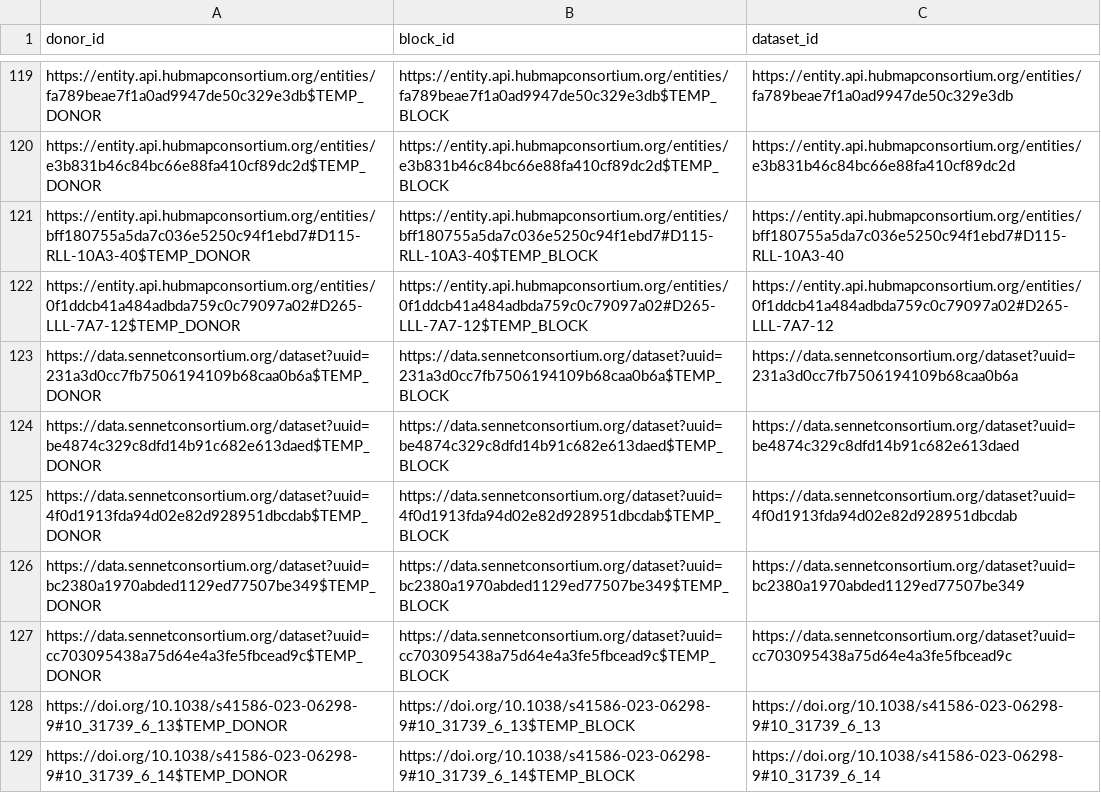
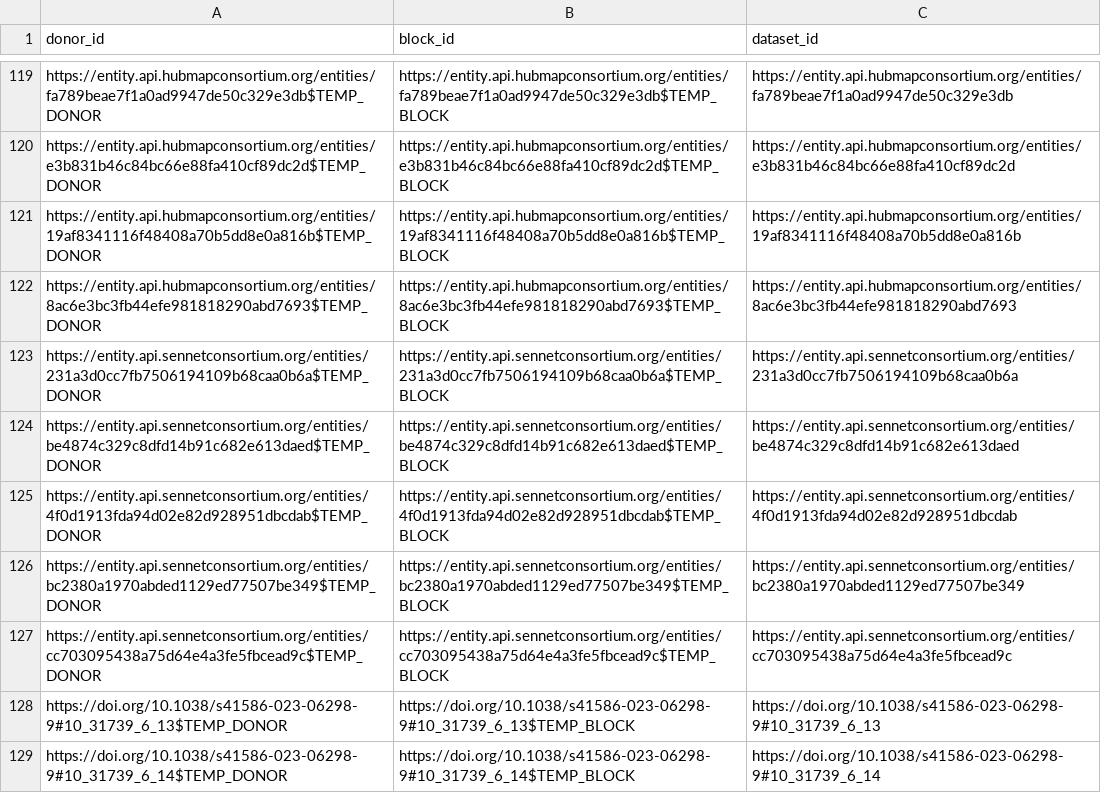
Before and after one commit to cns-iu/hra-node-dist-vis, a CSV file: docs/sc-proteomics-dataset-metadata.csv, drawn as a sheet; only a part is shown, gaps mark what is left out.

Commit message:
Updated sc proteomics IDs

```diff
--- a/docs/sc-proteomics-dataset-metadata.csv
+++ b/docs/sc-proteomics-dataset-metadata.csv
@@ -120,9 +120,9 @@ https://entity.api.hubmapconsortium.org/entities/fa789beae7f1a0ad9947de50c329e3d
 https://entity.api.hubmapconsortium.org/entities/e3b831b46c84bc66e88fa410cf89dc2d$TEMP_DONOR,https://entity.api.hubmapconsortium.org/entities/e3b831b46c84bc66e88fa410cf89dc2d$TEMP_BLOCK,https://entity.api.hubmapconsortium.org/entities/e3b831b46c84bc66e88fa410cf89dc2d
-https://entity.api.hubmapconsortium.org/entities/bff180755a5da7c036e5250c94f1ebd7#D115-RLL-10A3-40$TEMP_DONOR,https://entity.api.hubmapconsortium.org/entities/bff180755a5da7c036e5250c94f1ebd7#D115-RLL-10A3-40$TEMP_BLOCK,https://entity.api.hubmapconsortium.org/entities/bff180755a5da7c036e5250c94f1ebd7#D115-RLL-10A3-40
-https://entity.api.hubmapconsortium.org/entities/0f1ddcb41a484adbda759c0c79097a02#D265-LLL-7A7-12$TEMP_DONOR,https://entity.api.hubmapconsortium.org/entities/0f1ddcb41a484adbda759c0c79097a02#D265-LLL-7A7-12$TEMP_BLOCK,https://entity.api.hubmapconsortium.org/entities/0f1ddcb41a484adbda759c0c79097a02#D265-LLL-7A7-12
-https://data.sennetconsortium.org/dataset?uuid=231a3d0cc7fb7506194109b68caa0b6a$TEMP_DONOR,https://data.sennetconsortium.org/dataset?uuid=231a3d0cc7fb7506194109b68caa0b6a$TEMP_BLOCK,https://data.sennetconsortium.org/dataset?uuid=231a3d0cc7fb7506194109b68caa0b6a
-https://data.sennetconsortium.org/dataset?uuid=be4874c329c8dfd14b91c682e613daed$TEMP_DONOR,https://data.sennetconsortium.org/dataset?uuid=be4874c329c8dfd14b91c682e613daed$TEMP_BLOCK,https://data.sennetconsortium.org/dataset?uuid=be4874c329c8dfd14b91c682e613daed
-https://data.sennetconsortium.org/dataset?uuid=4f0d1913fda94d02e82d928951dbcdab$TEMP_DONOR,https://data.sennetconsortium.org/dataset?uuid=4f0d1913fda94d02e82d928951dbcdab$TEMP_BLOCK,https://data.sennetconsortium.org/dataset?uuid=4f0d1913fda94d02e82d928951dbcdab
-https://data.sennetconsortium.org/dataset?uuid=bc2380a1970abded1129ed77507be349$TEMP_DONOR,https://data.sennetconsortium.org/dataset?uuid=bc2380a1970abded1129ed77507be349$TEMP_BLOCK,https://data.sennetconsortium.org/dataset?uuid=bc2380a1970abded1129ed77507be349
-https://data.sennetconsortium.org/dataset?uuid=cc703095438a75d64e4a3fe5fbcead9c$TEMP_DONOR,https://data.sennetconsortium.org/dataset?uuid=cc703095438a75d64e4a3fe5fbcead9c$TEMP_BLOCK,https://data.sennetconsortium.org/dataset?uuid=cc703095438a75d64e4a3fe5fbcead9c
+https://entity.api.hubmapconsortium.org/entities/19af8341116f48408a70b5dd8e0a816b$TEMP_DONOR,https://entity.api.hubmapconsortium.org/entities/19af8341116f48408a70b5dd8e0a816b$TEMP_BLOCK,https://entity.api.hubmapconsortium.org/entities/19af8341116f48408a70b5dd8e0a816b
+https://entity.api.hubmapconsortium.org/entities/8ac6e3bc3fb44efe981818290abd7693$TEMP_DONOR,https://entity.api.hubmapconsortium.org/entities/8ac6e3bc3fb44efe981818290abd7693$TEMP_BLOCK,https://entity.api.hubmapconsortium.org/entities/8ac6e3bc3fb44efe981818290abd7693
+https://entity.api.sennetconsortium.org/entities/231a3d0cc7fb7506194109b68caa0b6a$TEMP_DONOR,https://entity.api.sennetconsortium.org/entities/231a3d0cc7fb7506194109b68caa0b6a$TEMP_BLOCK,https://entity.api.sennetconsortium.org/entities/231a3d0cc7fb7506194109b68caa0b6a
+https://entity.api.sennetconsortium.org/entities/be4874c329c8dfd14b91c682e613daed$TEMP_DONOR,https://entity.api.sennetconsortium.org/entities/be4874c329c8dfd14b91c682e613daed$TEMP_BLOCK,https://entity.api.sennetconsortium.org/entities/be4874c329c8dfd14b91c682e613daed
+https://entity.api.sennetconsortium.org/entities/4f0d1913fda94d02e82d928951dbcdab$TEMP_DONOR,https://entity.api.sennetconsortium.org/entities/4f0d1913fda94d02e82d928951dbcdab$TEMP_BLOCK,https://entity.api.sennetconsortium.org/entities/4f0d1913fda94d02e82d928951dbcdab
+https://entity.api.sennetconsortium.org/entities/bc2380a1970abded1129ed77507be349$TEMP_DONOR,https://entity.api.sennetconsortium.org/entities/bc2380a1970abded1129ed77507be349$TEMP_BLOCK,https://entity.api.sennetconsortium.org/entities/bc2380a1970abded1129ed77507be349
+https://entity.api.sennetconsortium.org/entities/cc703095438a75d64e4a3fe5fbcead9c$TEMP_DONOR,https://entity.api.sennetconsortium.org/entities/cc703095438a75d64e4a3fe5fbcead9c$TEMP_BLOCK,https://entity.api.sennetconsortium.org/entities/cc703095438a75d64e4a3fe5fbcead9c
 https://doi.org/10.1038/s41586-023-06298-9#10_31739_6_13$TEMP_DONOR,https://doi.org/10.1038/s41586-023-06298-9#10_31739_6_13$TEMP_BLOCK,https://doi.org/10.1038/s41586-023-06298-9#10_31739_6_13
```
Also changed, not shown: 1 other file.
